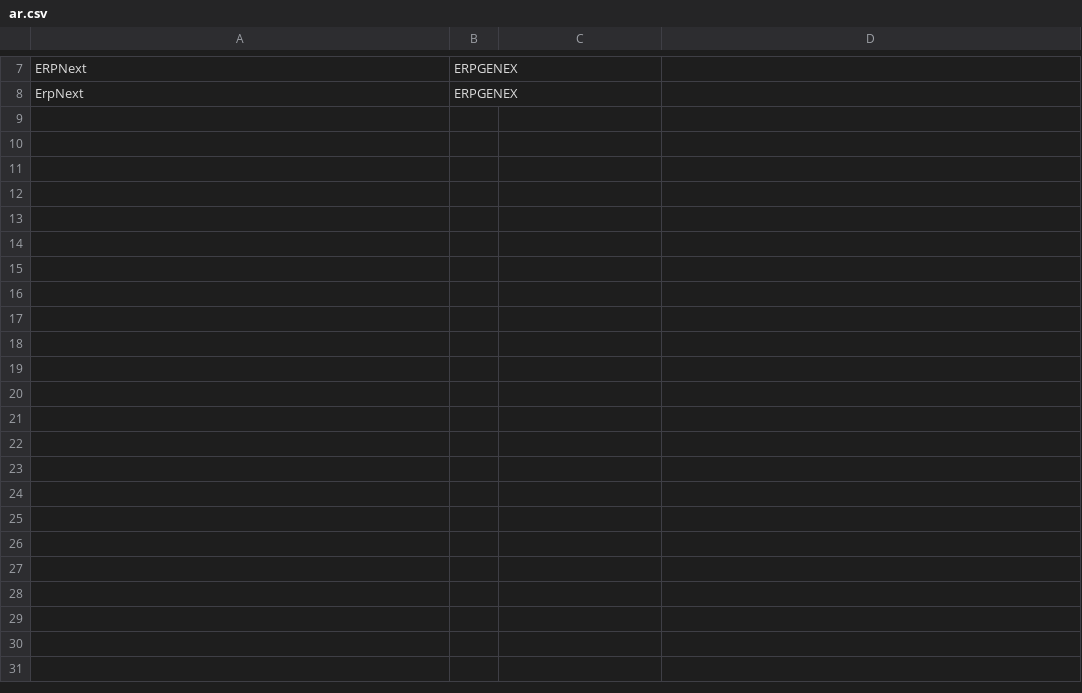
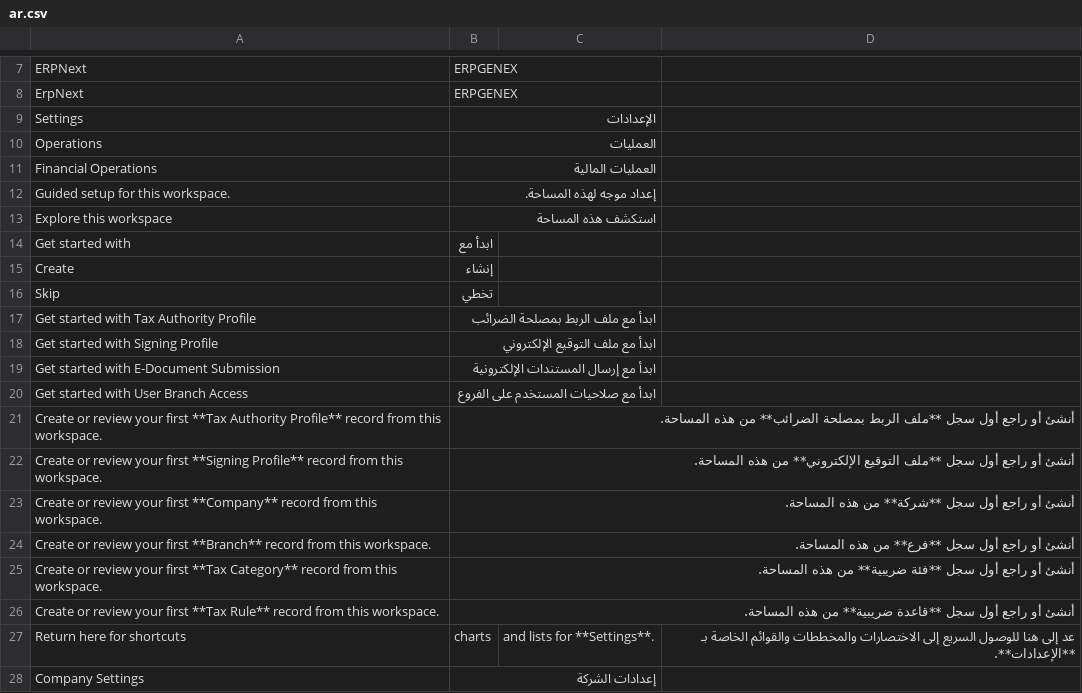
Before and after one commit to ErpGenex/omnexa_core, a CSV file: omnexa_core/translations/ar.csv, drawn as a sheet; only a part is shown, gaps mark what is left out; the diff covers the shown part only; the diff names each change by its address in the sheet, - before the commit and + after, or states it on an @@ line.

```diff
--- a/omnexa_core/translations/ar.csv
+++ b/omnexa_core/translations/ar.csv
+row 9: Settings | الإعدادات
+row 10: Operations | العمليات
+row 11: Financial Operations | العمليات المالية
+row 12: Guided setup for this workspace. | إعداد موجه لهذه المساحة.
+row 13: Explore this workspace | استكشف هذه المساحة
+row 14: Get started with | ابدأ مع
+row 15: Create | إنشاء
+row 16: Skip | تخطي
+row 17: Get started with Tax Authority Profile | ابدأ مع ملف الربط بمصلحة الضرائب
+row 18: Get started with Signing Profile | ابدأ مع ملف التوقيع الإلكتروني
+row 19: Get started with E-Document Submission | ابدأ مع إرسال المستندات الإلكترونية
+row 20: Get started with User Branch Access | ابدأ مع صلاحيات المستخدم على الفروع
+row 21: Create or review your first **Tax Authority Profile** record from this workspace. | أنشئ أو راجع أول سجل **ملف الربط بمصلحة الضرائب** من هذه المساحة.
+row 22: Create or review your first **Signing Profile** record from this workspace. | أنشئ أو راجع أول سجل **ملف التوقيع الإلكتروني** من هذه المساحة.
+row 23: Create or review your first **Company** record from this workspace. | أنشئ أو راجع أول سجل **شركة** من هذه المساحة.
+row 24: Create or review your first **Branch** record from this workspace. | أنشئ أو راجع أول سجل **فرع** من هذه المساحة.
+row 25: Create or review your first **Tax Category** record from this workspace. | أنشئ أو راجع أول سجل **فئة ضريبية** من هذه المساحة.
+row 26: Create or review your first **Tax Rule** record from this workspace. | أنشئ أو راجع أول سجل **قاعدة ضريبية** من هذه المساحة.
+row 27: Return here for shortcuts | charts | and lists for **Settings**. | عد إلى هنا للوصول السريع إلى الاختصارات والمخططات والقوائم الخاصة بـ **الإعدادات**.
+row 28: Company Settings | إعدادات الشركة
```
Also changed, not shown: 15 added rows elsewhere in this file, 7 other files.
